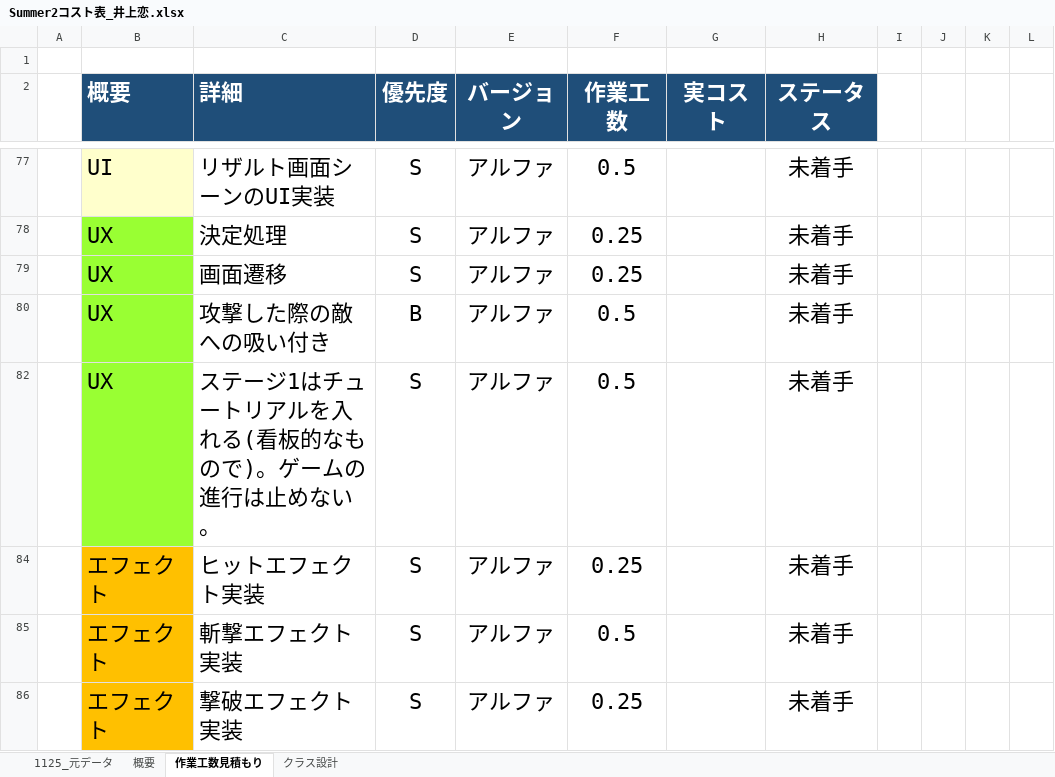
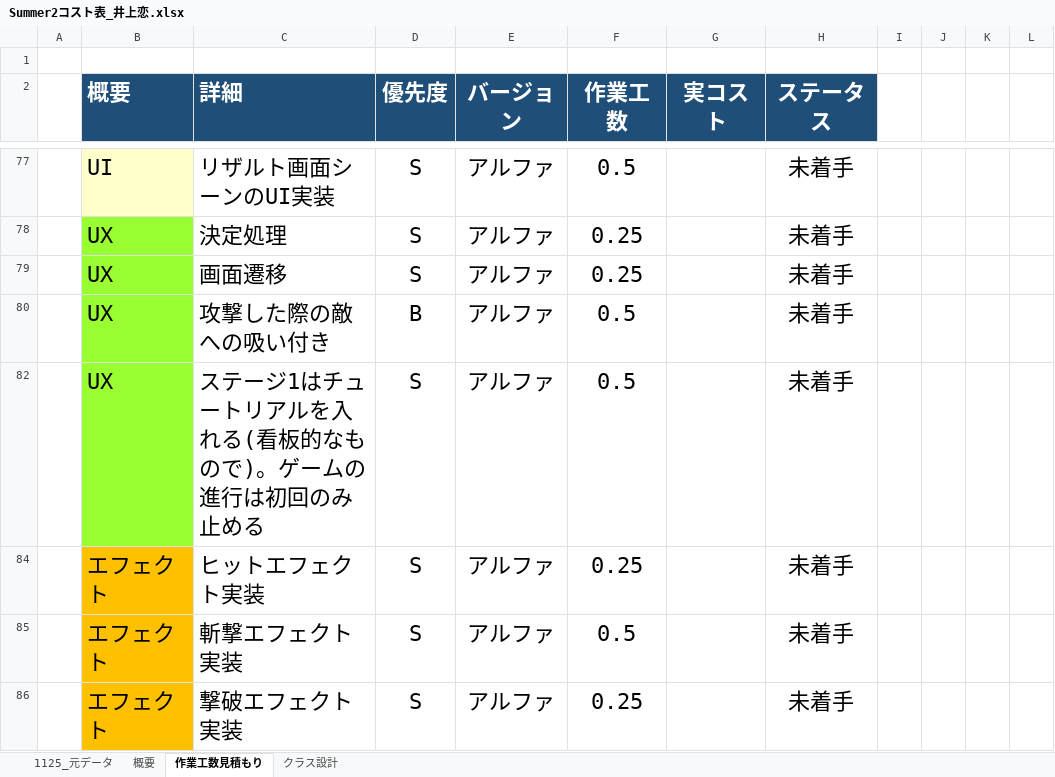
Before and after one commit to lovecap7/Summer2, an Excel workbook: Summer2コスト表_井上恋.xlsx, sheet 作業工数見積もり, drawn as a sheet; only a part is shown, gaps mark what is left out; values as stored, in another font and other column widths than the file's, no borders; the diff names each change by its address in the sheet, - before the commit and + after, or states it on an @@ line.

Commit message:
up

```diff
--- a/Summer2コスト表_井上恋.xlsx (sheet 作業工数見積もり)
+++ b/Summer2コスト表_井上恋.xlsx (sheet 作業工数見積もり)
-C82 (詳細): ステージ1はチュートリアルを入れる(看板的なもので)。ゲームの進行は止めない。
+C82 (詳細): ステージ1はチュートリアルを入れる(看板的なもので)。ゲームの進行は初回のみ止める
```
Also changed, not shown: charts or pictures.
